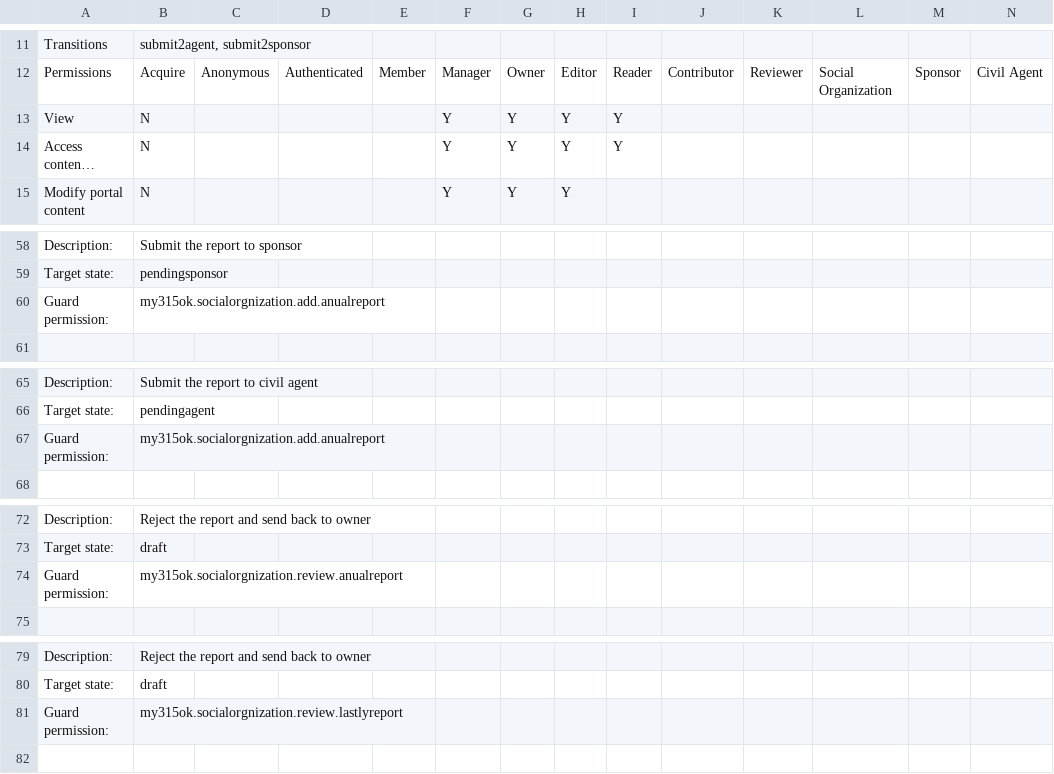
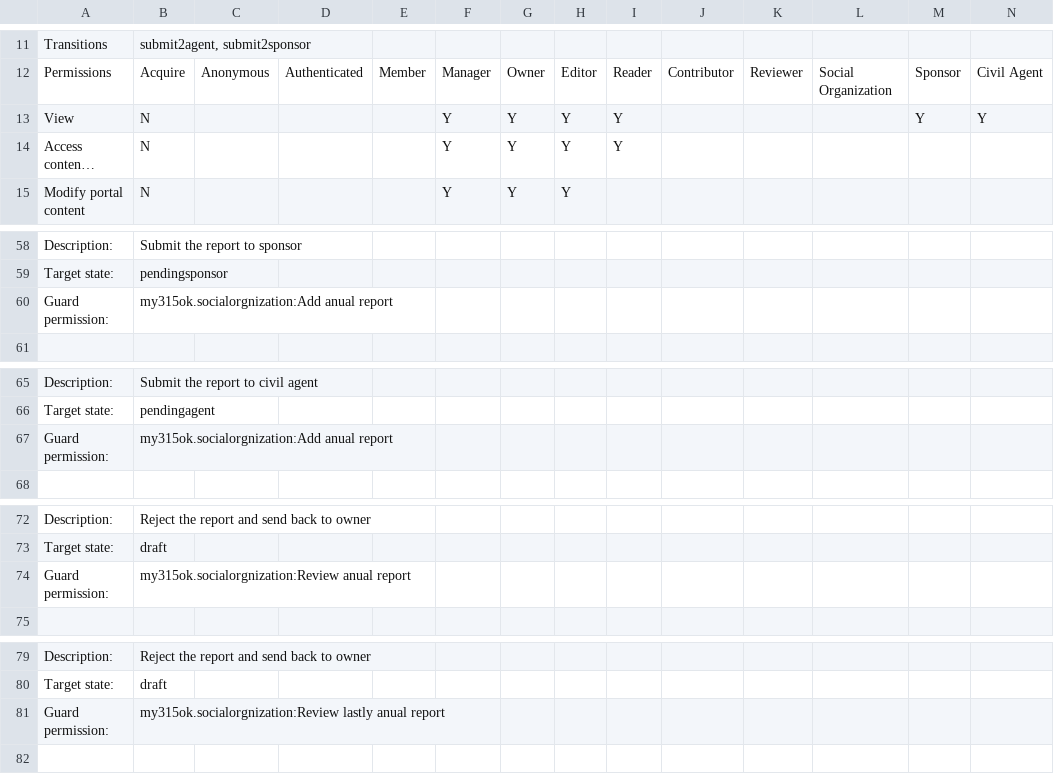
Before and after one commit to adam139/xtshzz.policy, a CSV file: xtshzz/policy/profiles/default/workflow_csv/organization_anual_survey_workflow.csv, drawn as a sheet; only a part is shown, gaps mark what is left out; long unchanged cells end in …; the diff covers the shown part only; the diff names each change by its address in the sheet, - before the commit and + after, or states it on an @@ line.

```diff
--- a/xtshzz/policy/profiles/default/workflow_csv/organization_anual_survey_workflow.csv
+++ b/xtshzz/policy/profiles/default/workflow_csv/organization_anual_survey_workflow.csv
-M13: (empty)
+M13: Y
-N13: (empty)
+N13: Y
-B60: my315ok.socialorgnization.add.anualreport
+B60: my315ok.socialorgnization:Add anual report
-B67: my315ok.socialorgnization.add.anualreport
+B67: my315ok.socialorgnization:Add anual report
-B74: my315ok.socialorgnization.review.anualreport
+B74: my315ok.socialorgnization:Review anual report
-B81: my315ok.socialorgnization.review.lastlyreport
+B81: my315ok.socialorgnization:Review lastly anual report
```
Also changed, not shown: 4 edited cells elsewhere in this file, 10 other files.
